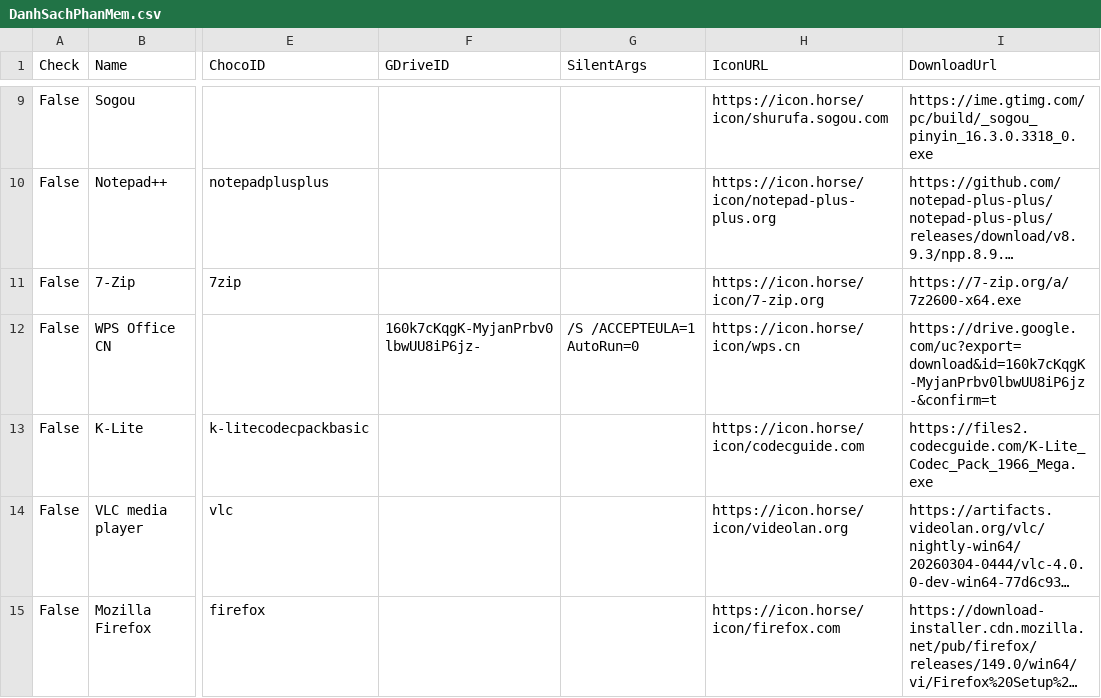
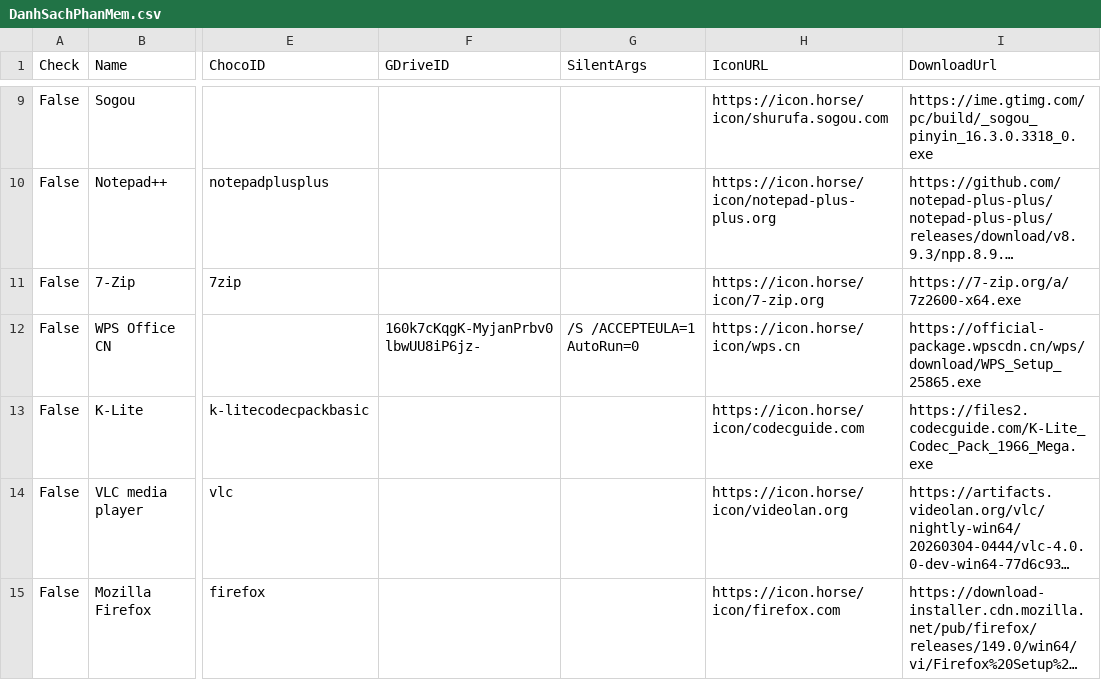
Before and after one commit to tuantran19912512/Windows-tool-box, a CSV file: DanhSachPhanMem.csv, drawn as a sheet; only a part is shown, gaps mark what is left out; long unchanged cells end in …; the diff names each change by its address in the sheet, - before the commit and + after, or states it on an @@ line.

Commit message:
Cập nhật danh sách + Phân Loại + Link Tải

```diff
--- a/DanhSachPhanMem.csv
+++ b/DanhSachPhanMem.csv
-I12 (DownloadUrl): https://drive.google.com/uc?export=download&id=160k7cKqgK-MyjanPrbv0lbwUU8iP6jz-&confirm=t
+I12 (DownloadUrl): https://official-package.wpscdn.cn/wps/download/WPS_Setup_25865.exe
```
